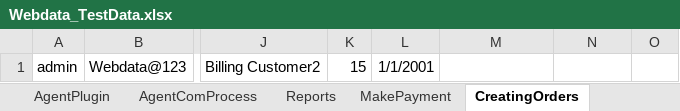
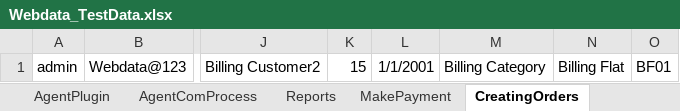
Before and after one commit to indianashu/WDAutomation, an Excel workbook: Webdata_TestData.xlsx, sheet CreatingOrders, drawn as a sheet; only a part is shown, gaps mark what is left out; values as stored, in another font and other column widths than the file's, no borders; the diff names each change by its address in the sheet, - before the commit and + after, or states it on an @@ line.

```diff
--- a/Webdata_TestData.xlsx (sheet CreatingOrders)
+++ b/Webdata_TestData.xlsx (sheet CreatingOrders)
-M1: (empty)
+M1: Billing Category
-N1: (empty)
+N1: Billing Flat
-O1: (empty)
+O1: BF01
```
Also changed, not shown: 1 other file.
